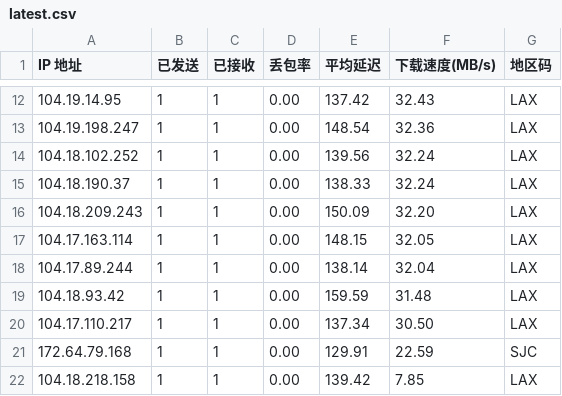
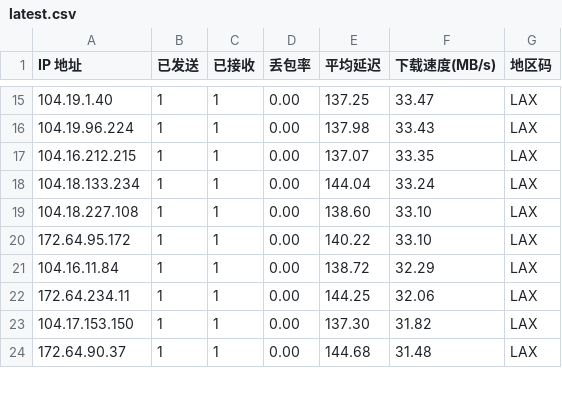
Before and after one commit to ahang39/router, a CSV file: latest.csv, drawn as a sheet; only a part is shown, gaps mark what is left out; the diff covers the shown part only.

```diff
--- a/latest.csv
+++ b/latest.csv
@@ -12,11 +15,10 @@ IP 地址,已发送,已接收,丢包率,平均延迟,下载速度(MB/s),地区
-104.19.14.95,1,1,0.00,137.42,32.43,LAX
-104.19.198.247,1,1,0.00,148.54,32.36,LAX
-104.18.102.252,1,1,0.00,139.56,32.24,LAX
-104.18.190.37,1,1,0.00,138.33,32.24,LAX
-104.18.209.243,1,1,0.00,150.09,32.20,LAX
-104.17.163.114,1,1,0.00,148.15,32.05,LAX
-104.17.89.244,1,1,0.00,138.14,32.04,LAX
-104.18.93.42,1,1,0.00,159.59,31.48,LAX
-104.17.110.217,1,1,0.00,137.34,30.50,LAX
-172.64.79.168,1,1,0.00,129.91,22.59,SJC
-104.18.218.158,1,1,0.00,139.42,7.85,LAX
+104.19.1.40,1,1,0.00,137.25,33.47,LAX
+104.19.96.224,1,1,0.00,137.98,33.43,LAX
+104.16.212.215,1,1,0.00,137.07,33.35,LAX
+104.18.133.234,1,1,0.00,144.04,33.24,LAX
+104.18.227.108,1,1,0.00,138.60,33.10,LAX
+172.64.95.172,1,1,0.00,140.22,33.10,LAX
+104.16.11.84,1,1,0.00,138.72,32.29,LAX
+172.64.234.11,1,1,0.00,144.25,32.06,LAX
+104.17.153.150,1,1,0.00,137.30,31.82,LAX
+172.64.90.37,1,1,0.00,144.68,31.48,LAX
```
Also changed, not shown: 8 added rows, 1 removed row and 41 edited cells elsewhere in this file, 1 other file.
